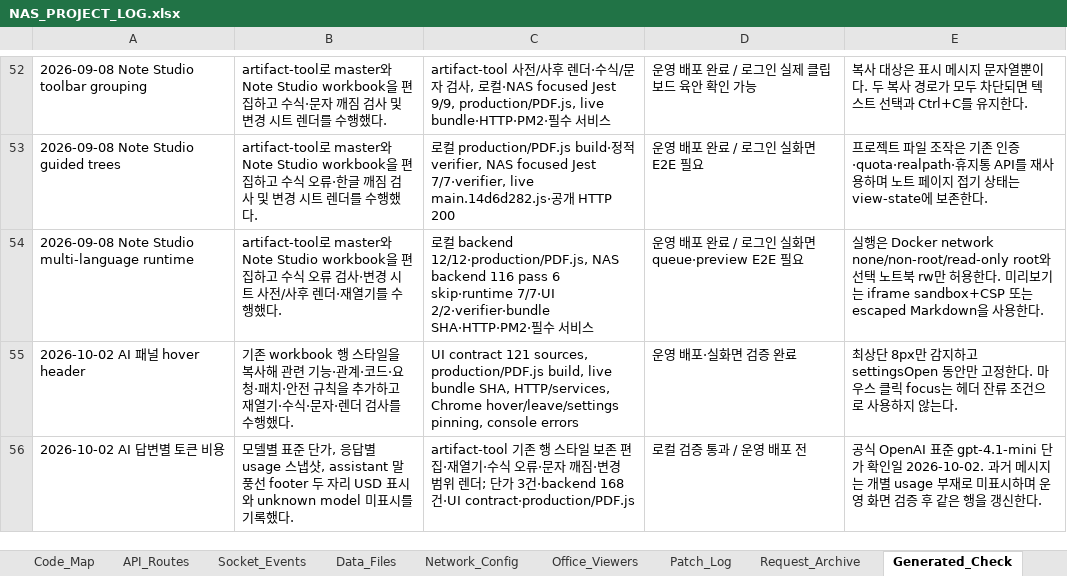
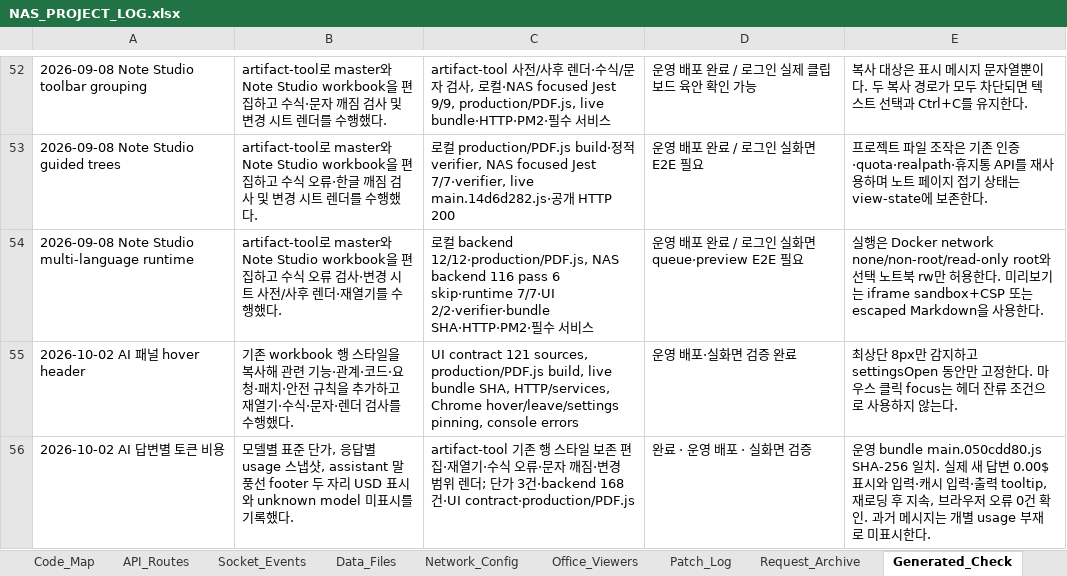
Before and after one commit to CLim020924/NAS_dev, an Excel workbook: docs/NAS_PROJECT_LOG.xlsx, sheet Generated_Check, drawn as a sheet; only a part is shown, gaps mark what is left out; values as stored, in another font and other column widths than the file's, no borders; the diff names each change by its address in the sheet, - before the commit and + after, or states it on an @@ line.

```diff
--- a/docs/NAS_PROJECT_LOG.xlsx (sheet Generated_Check)
+++ b/docs/NAS_PROJECT_LOG.xlsx (sheet Generated_Check)
-D56: 로컬 검증 통과 / 운영 배포 전
+D56: 완료 · 운영 배포 · 실화면 검증
-E56: 공식 OpenAI 표준 gpt-4.1-mini 단가 확인일 2026-10-02. 과거 메시지는 개별 usage 부재로 미표시하며 운영 화면 검증 후 같은 행을 갱신한다.
+E56: 운영 bundle main.050cdd80.js SHA-256 일치. 실제 새 답변 0.00$ 표시와 입력·캐시 입력·출력 tooltip, 재로딩 후 지속, 브라우저 오류 0건 확인. 과거 메시지는 개별 usage 부재로 미표시한다.
```
Also changed, not shown: sheet Patch_Log, sheet Feature_Index, 1 other file.
